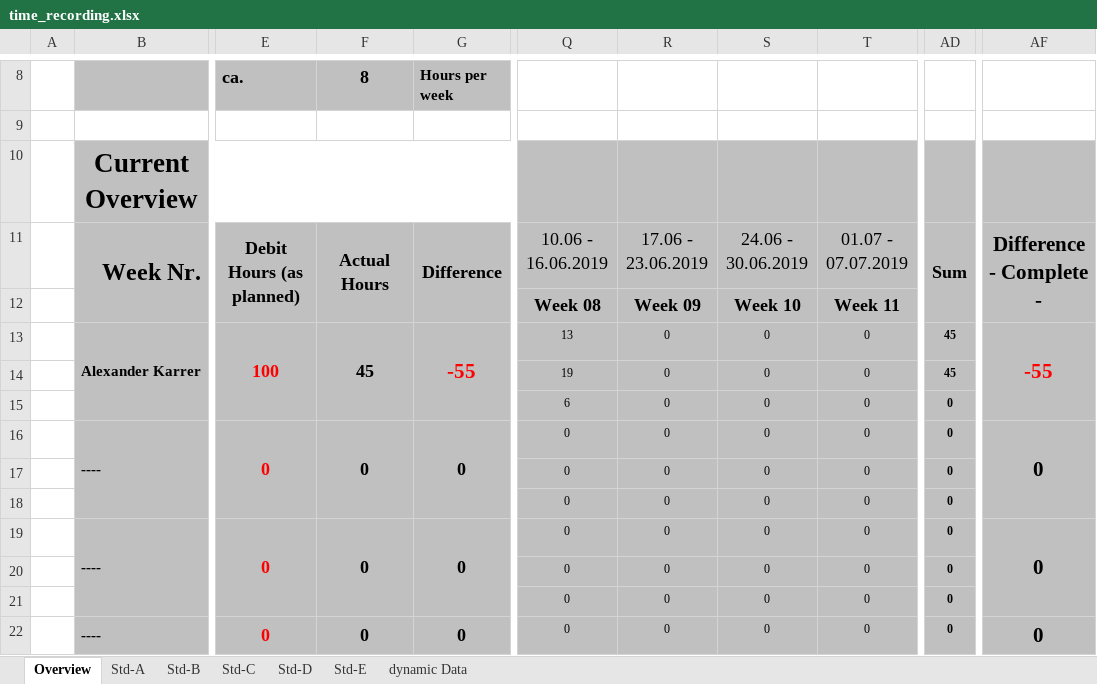
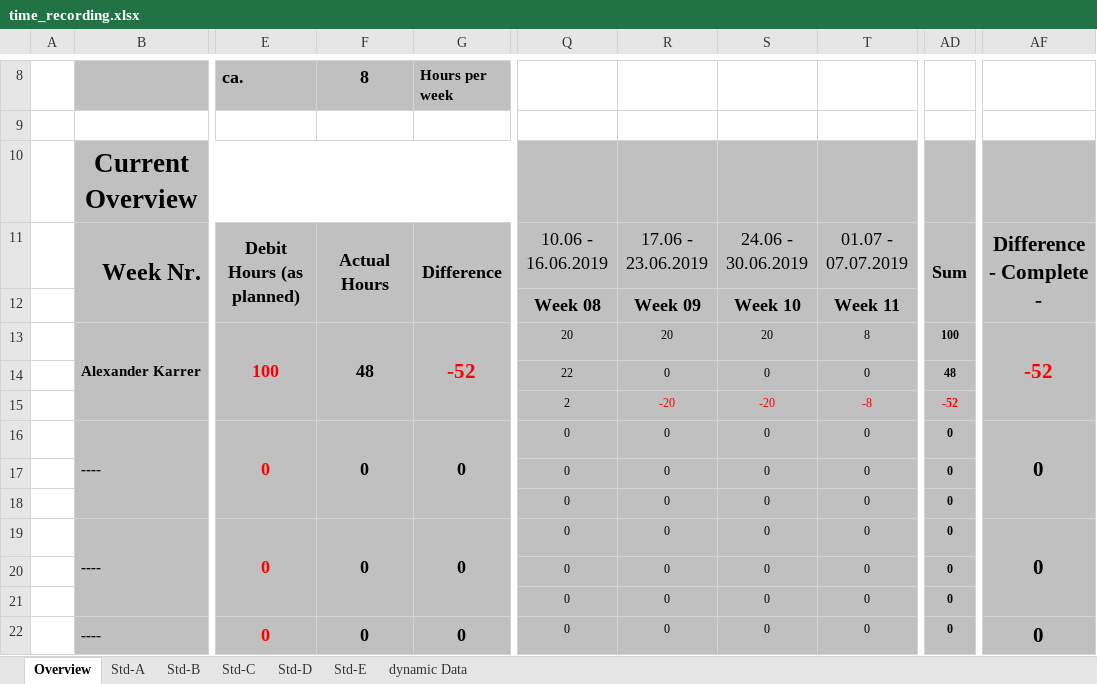
Before and after one commit to Nerotox/Energy-Mangement-System, an Excel workbook: Dokumentation/Time Recordings/time_recording.xlsx, sheet Overview, drawn as a sheet; only a part is shown, gaps mark what is left out; values as stored, in another font and other column widths than the file's, no borders; conditional formats not drawn; the diff names each change by its address in the sheet, - before the commit and + after, or states it on an @@ line.

```diff
--- a/Dokumentation/Time Recordings/time_recording.xlsx (sheet Overview)
+++ b/Dokumentation/Time Recordings/time_recording.xlsx (sheet Overview)
-F13: 45
+F13: 48
-G13: -55
+G13: -52
-Q13: 13
+Q13: 20
-R13: 0
+R13: 20
-S13: 0
+S13: 20
-T13: 0
+T13: 8
-AD13: 45
+AD13: 100
-AF13: -55
+AF13: -52
-Q14: 19
+Q14: 22
-AD14: 45
+AD14: 48
-Q15: 6
+Q15: 2
-R15: 0
+R15: -20
-R15:T15 text colour: black
+R15:T15 text colour: #FF0000
-S15: 0
+S15: -20
-T15: 0
+T15: -8
-AD15: 0
+AD15: -52
-AD15 text colour: black
+AD15 text colour: #FF0000
```
Also changed, not shown: sheet Std-A, 20 other files.
